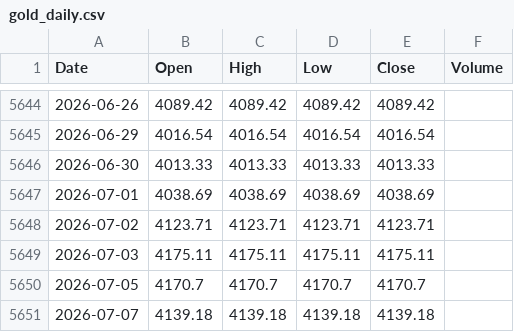
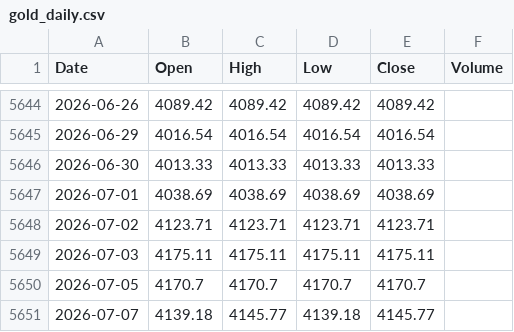
Before and after one commit to abhisheksonimps-stack/Gold-Trend-Seasonality-Master-SMA-, a CSV file: data/gold_daily.csv, drawn as a sheet; only a part is shown, gaps mark what is left out.

```diff
--- a/data/gold_daily.csv
+++ b/data/gold_daily.csv
@@ -5650,2 +5650,2 @@ Date,Open,High,Low,Close,Volume
 2026-07-05,4170.7,4170.7,4170.7,4170.7,
-2026-07-07,4139.18,4139.18,4139.18,4139.18,
+2026-07-07,4139.18,4145.77,4139.18,4145.77,
```
